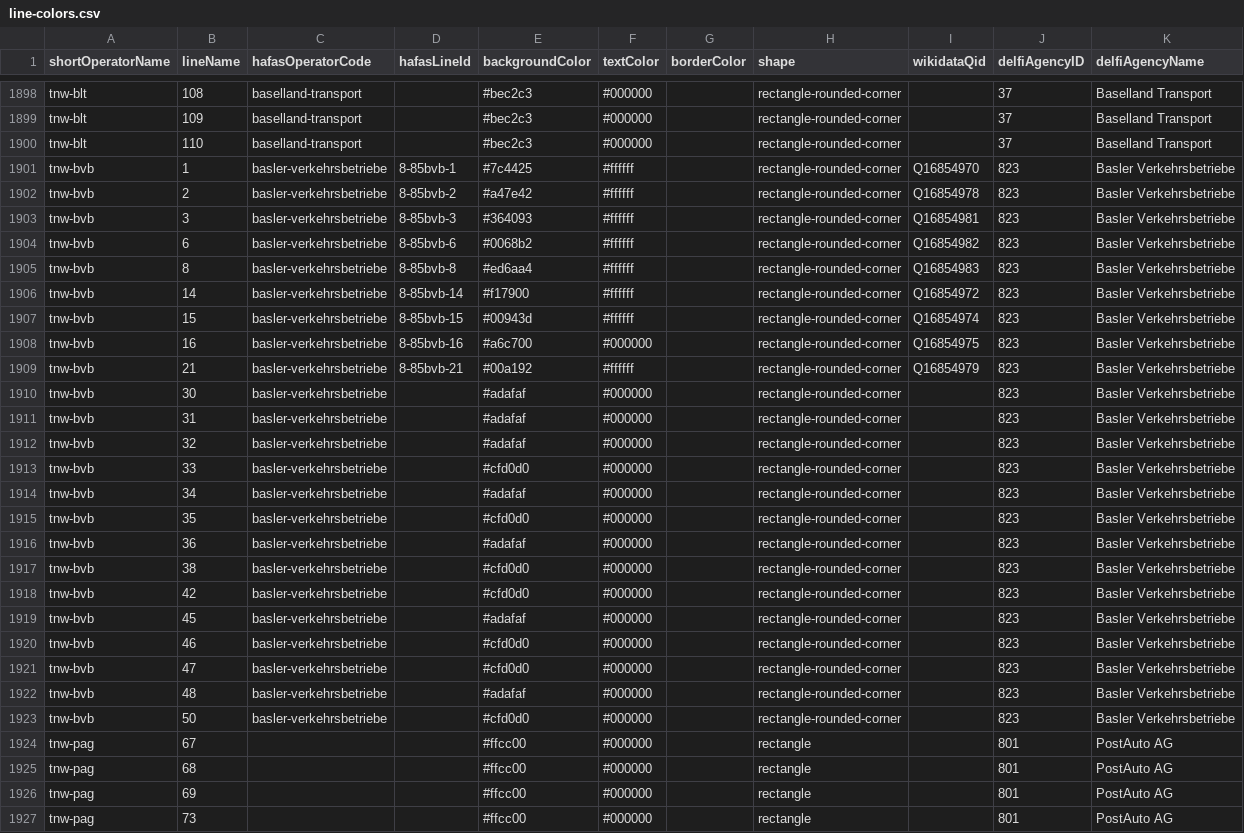
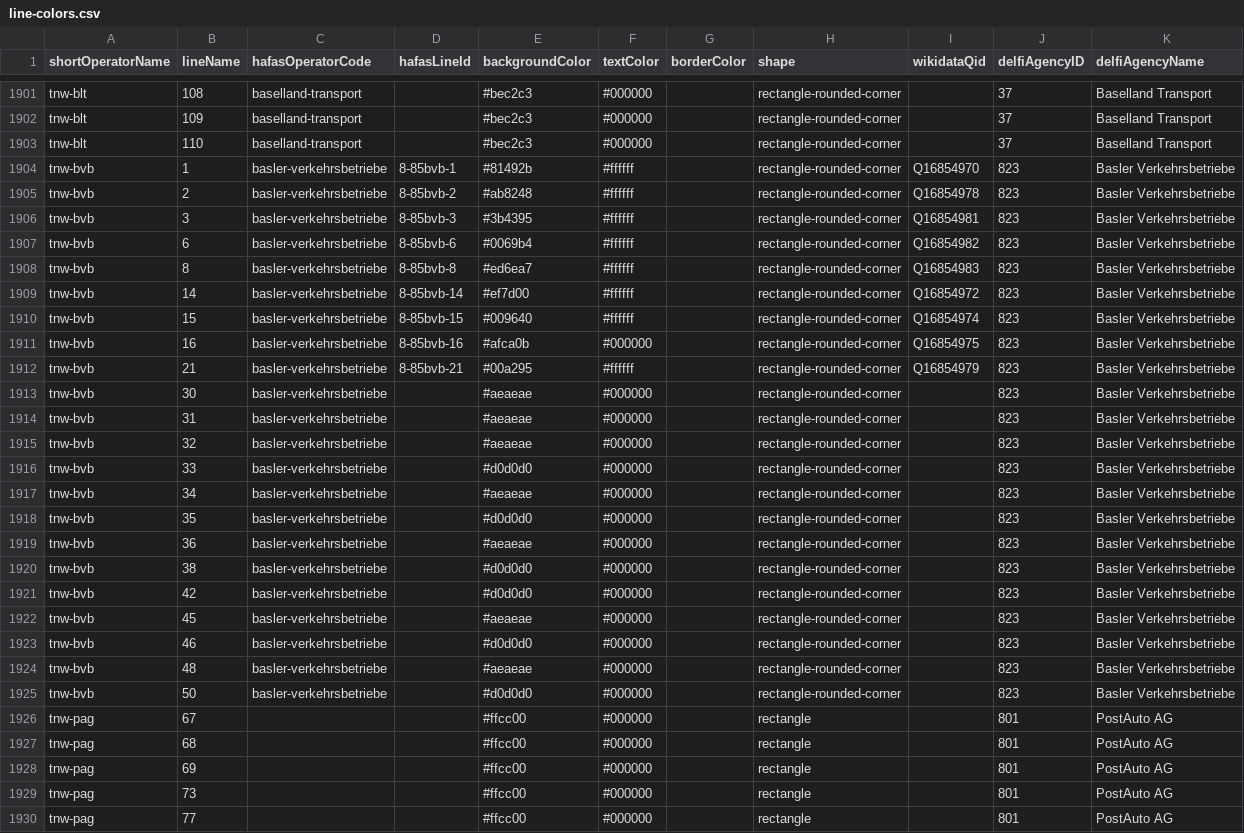
Before and after one commit to Traewelling/line-colors, a CSV file: line-colors.csv, drawn as a sheet; only a part is shown, gaps mark what is left out; the shorter side is filled out with more unchanged rows; the diff covers the shown part only.

```diff
--- a/line-colors.csv
+++ b/line-colors.csv
@@ -1900,25 +1903,24 @@ tnw-blt,109,baselland-transport,,#bec2c3,#000000,,rectangle-rounded-corner,,37,B
 tnw-blt,110,baselland-transport,,#bec2c3,#000000,,rectangle-rounded-corner,,37,Baselland Transport
-tnw-bvb,1,basler-verkehrsbetriebe,8-85bvb-1,#7c4425,#ffffff,,rectangle-rounded-corner,Q16854970,823,Basler Verkehrsbetriebe
-tnw-bvb,2,basler-verkehrsbetriebe,8-85bvb-2,#a47e42,#ffffff,,rectangle-rounded-corner,Q16854978,823,Basler Verkehrsbetriebe
-tnw-bvb,3,basler-verkehrsbetriebe,8-85bvb-3,#364093,#ffffff,,rectangle-rounded-corner,Q16854981,823,Basler Verkehrsbetriebe
-tnw-bvb,6,basler-verkehrsbetriebe,8-85bvb-6,#0068b2,#ffffff,,rectangle-rounded-corner,Q16854982,823,Basler Verkehrsbetriebe
-tnw-bvb,8,basler-verkehrsbetriebe,8-85bvb-8,#ed6aa4,#ffffff,,rectangle-rounded-corner,Q16854983,823,Basler Verkehrsbetriebe
-tnw-bvb,14,basler-verkehrsbetriebe,8-85bvb-14,#f17900,#ffffff,,rectangle-rounded-corner,Q16854972,823,Basler Verkehrsbetriebe
-tnw-bvb,15,basler-verkehrsbetriebe,8-85bvb-15,#00943d,#ffffff,,rectangle-rounded-corner,Q16854974,823,Basler Verkehrsbetriebe
-tnw-bvb,16,basler-verkehrsbetriebe,8-85bvb-16,#a6c700,#000000,,rectangle-rounded-corner,Q16854975,823,Basler Verkehrsbetriebe
-tnw-bvb,21,basler-verkehrsbetriebe,8-85bvb-21,#00a192,#ffffff,,rectangle-rounded-corner,Q16854979,823,Basler Verkehrsbetriebe
-tnw-bvb,30,basler-verkehrsbetriebe,,#adafaf,#000000,,rectangle-rounded-corner,,823,Basler Verkehrsbetriebe
-tnw-bvb,31,basler-verkehrsbetriebe,,#adafaf,#000000,,rectangle-rounded-corner,,823,Basler Verkehrsbetriebe
-tnw-bvb,32,basler-verkehrsbetriebe,,#adafaf,#000000,,rectangle-rounded-corner,,823,Basler Verkehrsbetriebe
-tnw-bvb,33,basler-verkehrsbetriebe,,#cfd0d0,#000000,,rectangle-rounded-corner,,823,Basler Verkehrsbetriebe
-tnw-bvb,34,basler-verkehrsbetriebe,,#adafaf,#000000,,rectangle-rounded-corner,,823,Basler Verkehrsbetriebe
-tnw-bvb,35,basler-verkehrsbetriebe,,#cfd0d0,#000000,,rectangle-rounded-corner,,823,Basler Verkehrsbetriebe
-tnw-bvb,36,basler-verkehrsbetriebe,,#adafaf,#000000,,rectangle-rounded-corner,,823,Basler Verkehrsbetriebe
-tnw-bvb,38,basler-verkehrsbetriebe,,#cfd0d0,#000000,,rectangle-rounded-corner,,823,Basler Verkehrsbetriebe
-tnw-bvb,42,basler-verkehrsbetriebe,,#cfd0d0,#000000,,rectangle-rounded-corner,,823,Basler Verkehrsbetriebe
-tnw-bvb,45,basler-verkehrsbetriebe,,#adafaf,#000000,,rectangle-rounded-corner,,823,Basler Verkehrsbetriebe
-tnw-bvb,46,basler-verkehrsbetriebe,,#cfd0d0,#000000,,rectangle-rounded-corner,,823,Basler Verkehrsbetriebe
-tnw-bvb,47,basler-verkehrsbetriebe,,#cfd0d0,#000000,,rectangle-rounded-corner,,823,Basler Verkehrsbetriebe
-tnw-bvb,48,basler-verkehrsbetriebe,,#adafaf,#000000,,rectangle-rounded-corner,,823,Basler Verkehrsbetriebe
-tnw-bvb,50,basler-verkehrsbetriebe,,#cfd0d0,#000000,,rectangle-rounded-corner,,823,Basler Verkehrsbetriebe
+tnw-bvb,1,basler-verkehrsbetriebe,8-85bvb-1,#81492b,#ffffff,,rectangle-rounded-corner,Q16854970,823,Basler Verkehrsbetriebe
+tnw-bvb,2,basler-verkehrsbetriebe,8-85bvb-2,#ab8248,#ffffff,,rectangle-rounded-corner,Q16854978,823,Basler Verkehrsbetriebe
+tnw-bvb,3,basler-verkehrsbetriebe,8-85bvb-3,#3b4395,#ffffff,,rectangle-rounded-corner,Q16854981,823,Basler Verkehrsbetriebe
+tnw-bvb,6,basler-verkehrsbetriebe,8-85bvb-6,#0069b4,#ffffff,,rectangle-rounded-corner,Q16854982,823,Basler Verkehrsbetriebe
+tnw-bvb,8,basler-verkehrsbetriebe,8-85bvb-8,#ed6ea7,#ffffff,,rectangle-rounded-corner,Q16854983,823,Basler Verkehrsbetriebe
+tnw-bvb,14,basler-verkehrsbetriebe,8-85bvb-14,#ef7d00,#ffffff,,rectangle-rounded-corner,Q16854972,823,Basler Verkehrsbetriebe
+tnw-bvb,15,basler-verkehrsbetriebe,8-85bvb-15,#009640,#ffffff,,rectangle-rounded-corner,Q16854974,823,Basler Verkehrsbetriebe
+tnw-bvb,16,basler-verkehrsbetriebe,8-85bvb-16,#afca0b,#000000,,rectangle-rounded-corner,Q16854975,823,Basler Verkehrsbetriebe
+tnw-bvb,21,basler-verkehrsbetriebe,8-85bvb-21,#00a295,#ffffff,,rectangle-rounded-corner,Q16854979,823,Basler Verkehrsbetriebe
+tnw-bvb,30,basler-verkehrsbetriebe,,#aeaeae,#000000,,rectangle-rounded-corner,,823,Basler Verkehrsbetriebe
+tnw-bvb,31,basler-verkehrsbetriebe,,#aeaeae,#000000,,rectangle-rounded-corner,,823,Basler Verkehrsbetriebe
+tnw-bvb,32,basler-verkehrsbetriebe,,#aeaeae,#000000,,rectangle-rounded-corner,,823,Basler Verkehrsbetriebe
+tnw-bvb,33,basler-verkehrsbetriebe,,#d0d0d0,#000000,,rectangle-rounded-corner,,823,Basler Verkehrsbetriebe
+tnw-bvb,34,basler-verkehrsbetriebe,,#aeaeae,#000000,,rectangle-rounded-corner,,823,Basler Verkehrsbetriebe
+tnw-bvb,35,basler-verkehrsbetriebe,,#d0d0d0,#000000,,rectangle-rounded-corner,,823,Basler Verkehrsbetriebe
+tnw-bvb,36,basler-verkehrsbetriebe,,#aeaeae,#000000,,rectangle-rounded-corner,,823,Basler Verkehrsbetriebe
+tnw-bvb,38,basler-verkehrsbetriebe,,#d0d0d0,#000000,,rectangle-rounded-corner,,823,Basler Verkehrsbetriebe
+tnw-bvb,42,basler-verkehrsbetriebe,,#d0d0d0,#000000,,rectangle-rounded-corner,,823,Basler Verkehrsbetriebe
+tnw-bvb,45,basler-verkehrsbetriebe,,#aeaeae,#000000,,rectangle-rounded-corner,,823,Basler Verkehrsbetriebe
+tnw-bvb,46,basler-verkehrsbetriebe,,#d0d0d0,#000000,,rectangle-rounded-corner,,823,Basler Verkehrsbetriebe
+tnw-bvb,48,basler-verkehrsbetriebe,,#aeaeae,#000000,,rectangle-rounded-corner,,823,Basler Verkehrsbetriebe
+tnw-bvb,50,basler-verkehrsbetriebe,,#d0d0d0,#000000,,rectangle-rounded-corner,,823,Basler Verkehrsbetriebe
 tnw-pag,67,,,#ffcc00,#000000,,rectangle,,801,PostAuto AG
```
Also changed, not shown: 3 added rows and 16 edited cells elsewhere in this file, 1 other file.
